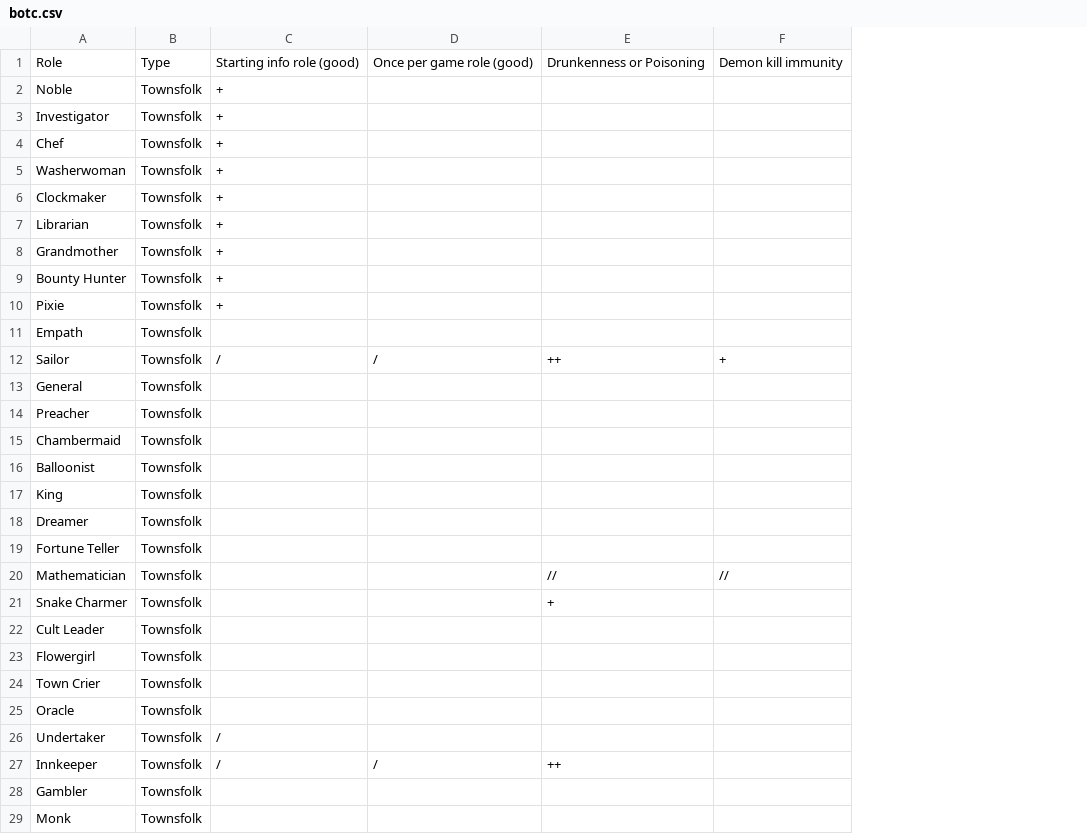
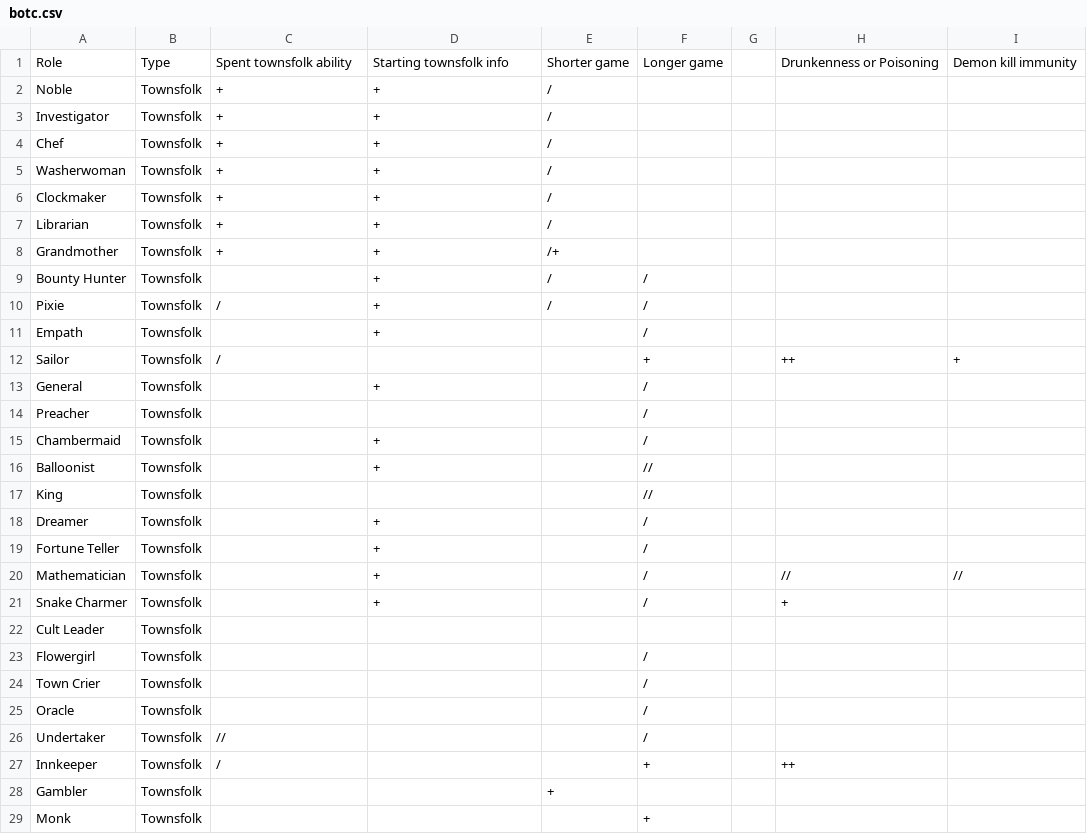
Before and after one commit to ACG8/synergy_finder, a CSV file: examples/botc.csv, drawn as a sheet; only a part is shown; the diff covers the shown part only; the diff names each change by its address in the sheet, - before the commit and + after, or states it on an @@ line.

```diff
--- a/examples/botc.csv
+++ b/examples/botc.csv
+column E, rows 1-28: Shorter game | / | / | / | / | / | / | /+ | / | / |  |  |  |  |  |  |  |  |  |  |  |  |  |  |  |  |  | +
+column F, rows 1-29: Longer game |  |  |  |  |  |  |  | / | / | / | + | / | / | / | // | // | / | / | / | / |  | / | / | / | / | + |  | +
+column G, empty
-C1: Starting info role (good)
+C1: Spent townsfolk ability
-D1: Once per game role (good)
+D1: Starting townsfolk info
-D2:D11: (empty)
+D2:D11: +
-C9: +
+C9: (empty)
-C10: +
+C10: /
-D12: /
+D12: (empty)
-D13: (empty)
+D13: +
-D15:D16: (empty)
+D15:D16: +
-D18:D21: (empty)
+D18:D21: +
-C26: /
+C26: //
-D27: /
+D27: (empty)
```
Also changed, not shown: 39 edited cells elsewhere in this file, 22 other files.
